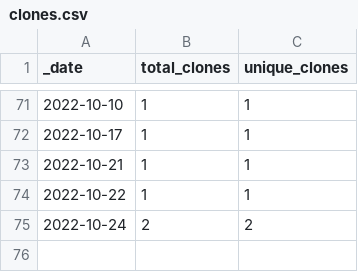
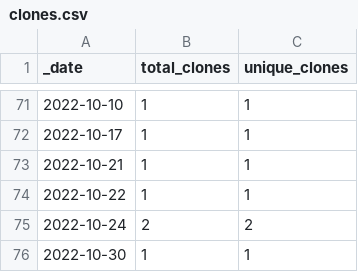
Before and after one commit to rgiessmann/2, a CSV file: traffic/clones.csv, drawn as a sheet; only a part is shown, gaps mark what is left out; the diff names each change by its address in the sheet, - before the commit and + after, or states it on an @@ line.

Commit message:
GitHub traffic

```diff
--- a/traffic/clones.csv
+++ b/traffic/clones.csv
+row 76: 2022-10-30 | 1 | 1
```
Also changed, not shown: 1 other file.
